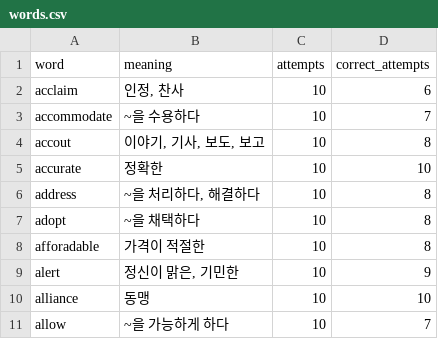
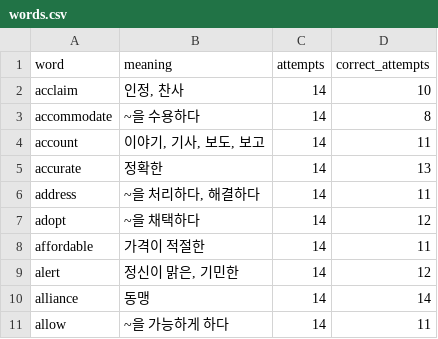
Before and after one commit to suinkimme/g-telp-word, a CSV file: words.csv, drawn as a sheet.

```diff
--- a/words.csv
+++ b/words.csv
@@ -1,11 +1,11 @@
 word,meaning,attempts,correct_attempts
-acclaim,"인정, 찬사",10,6
-accommodate,~을 수용하다,10,7
-accout,"이야기, 기사, 보도, 보고",10,8
-accurate,정확한,10,10
-address,"~을 처리하다, 해결하다",10,8
-adopt,~을 채택하다,10,8
-afforadable,가격이 적절한,10,8
-alert,"정신이 맑은, 기민한",10,9
-alliance,동맹,10,10
-allow,~을 가능하게 하다,10,7
+acclaim,"인정, 찬사",14,10
+accommodate,~을 수용하다,14,8
+account,"이야기, 기사, 보도, 보고",14,11
+accurate,정확한,14,13
+address,"~을 처리하다, 해결하다",14,11
+adopt,~을 채택하다,14,12
+affordable,가격이 적절한,14,11
+alert,"정신이 맑은, 기민한",14,12
+alliance,동맹,14,14
+allow,~을 가능하게 하다,14,11
```
Also changed, not shown: 1 other file.
